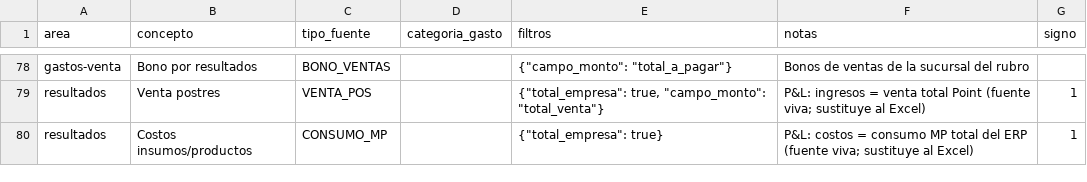
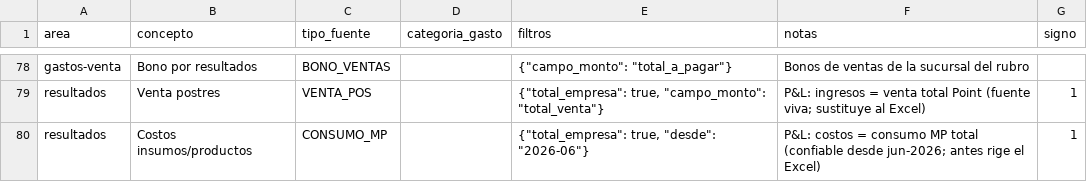
Before and after one commit to maburgos12/pollyanas-dolce-erp, a CSV file: reportes/data/mapeo_rubros_fuentes.csv, drawn as a sheet; only a part is shown, gaps mark what is left out.

```diff
--- a/reportes/data/mapeo_rubros_fuentes.csv
+++ b/reportes/data/mapeo_rubros_fuentes.csv
@@ -79,2 +79,2 @@ gastos-venta,Bono por resultados,BONO_VENTAS,,"{""campo_monto"": ""total_a_pagar
 resultados,Venta postres,VENTA_POS,,"{""total_empresa"": true, ""campo_monto"": ""total_venta""}",P&L: ingresos = venta total Point (fuente viva; sustituye al Excel),1
-resultados,Costos insumos/productos,CONSUMO_MP,,"{""total_empresa"": true}",P&L: costos = consumo MP total del ERP (fuente viva; sustituye al Excel),1
+resultados,Costos insumos/productos,CONSUMO_MP,,"{""total_empresa"": true, ""desde"": ""2026-06""}",P&L: costos = consumo MP total (confiable desde jun-2026; antes rige el Excel),1
```
Also changed, not shown: 3 other files.
